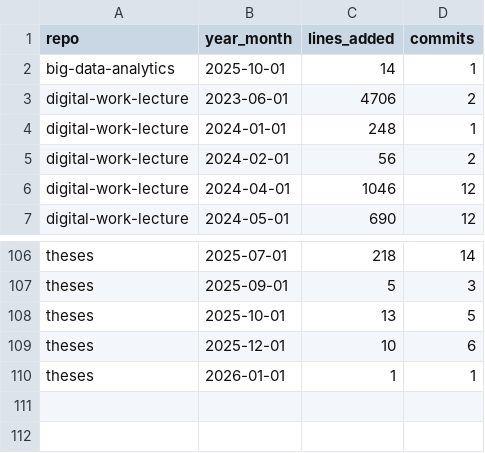
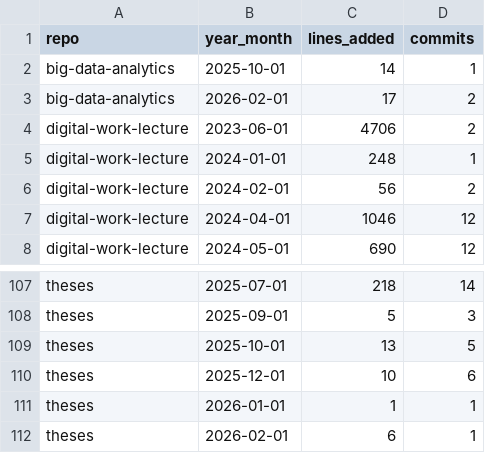
Before and after one commit to fs-ise/handbook, a CSV file: assets/reports/teaching_repos_activity_per_month.csv, drawn as a sheet; only a part is shown, gaps mark what is left out; the diff names each change by its address in the sheet, - before the commit and + after, or states it on an @@ line.

```diff
--- a/assets/reports/teaching_repos_activity_per_month.csv
+++ b/assets/reports/teaching_repos_activity_per_month.csv
+row 3: big-data-analytics | 2026-02-01 | 17 | 2
+row 112: theses | 2026-02-01 | 6 | 1
```
Also changed, not shown: assets/reports/handbook_growth.csv, assets/reports/lab_management_repos_activity_per_month.csv, 2 other files.
